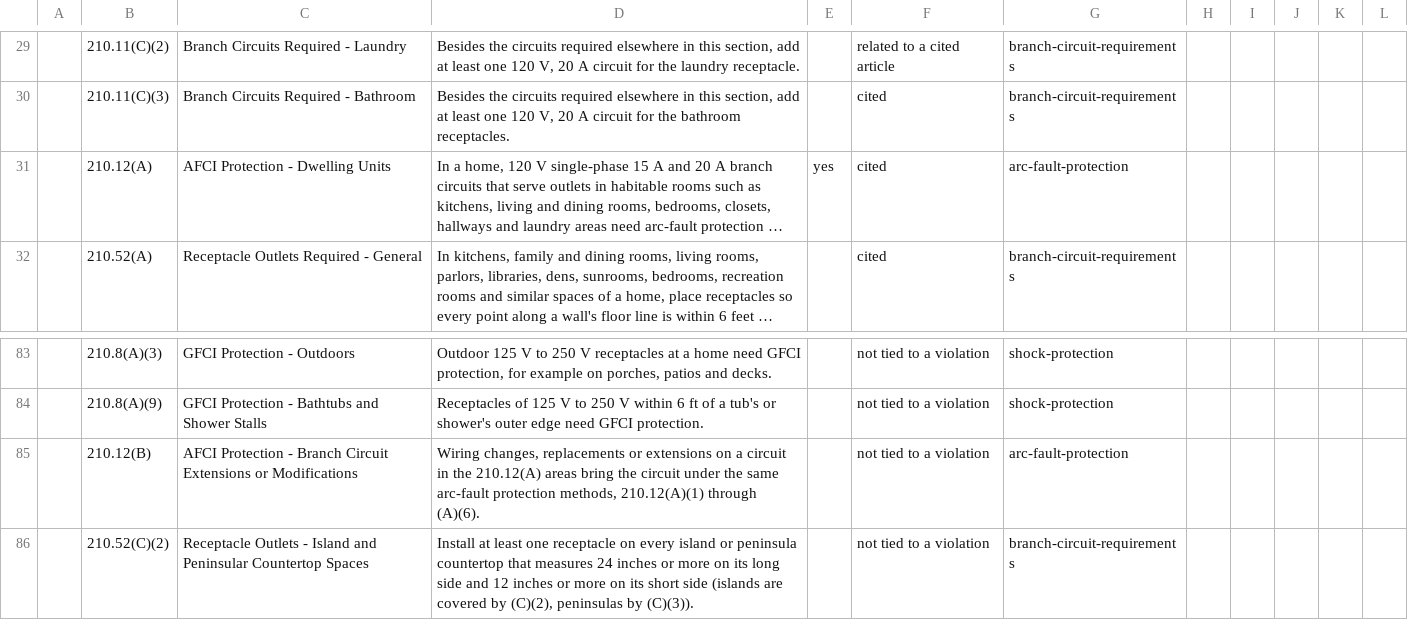
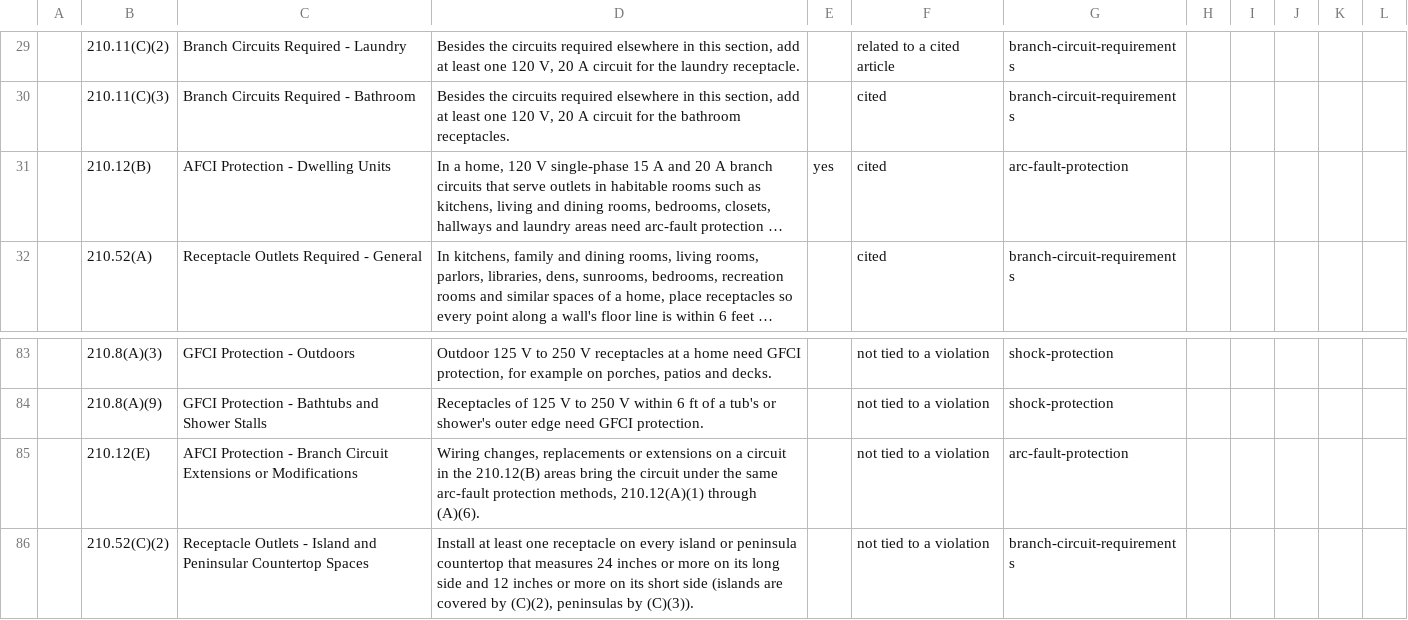
Before and after one commit to jdonnelly-zspace/nec-code-inspector, a CSV file: docs/expert-review/3-articles-nec.csv, drawn as a sheet; only a part is shown, gaps mark what is left out; long unchanged cells end in …; the diff names each change by its address in the sheet, - before the commit and + after, or states it on an @@ line.

```diff
--- a/docs/expert-review/3-articles-nec.csv
+++ b/docs/expert-review/3-articles-nec.csv
-B31: 210.12(A)
+B31: 210.12(B)
-B85: 210.12(B)
+B85: 210.12(E)
-D85: …in the 210.12(A) areas bring…
+D85: …in the 210.12(B) areas bring…
```
Also changed, not shown: docs/expert-review/1-violation-citations.csv, docs/expert-review/4-cards-and-sandbox.csv, 10 other files.
